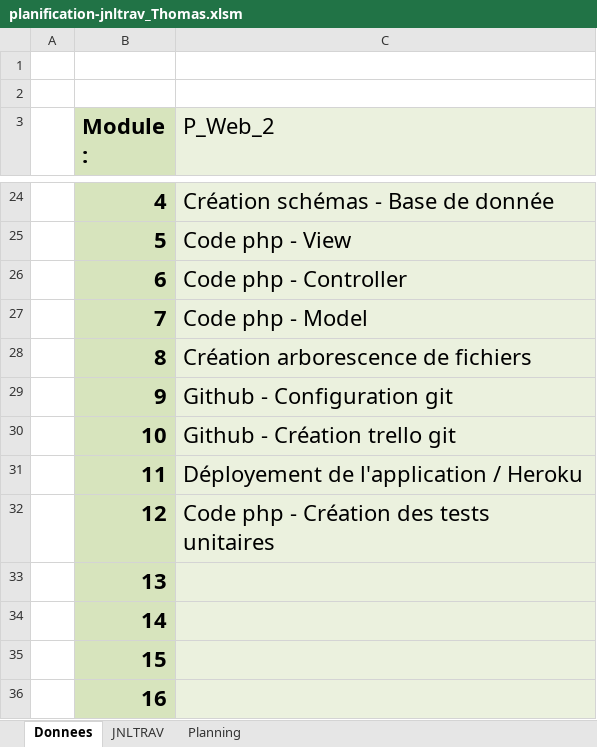
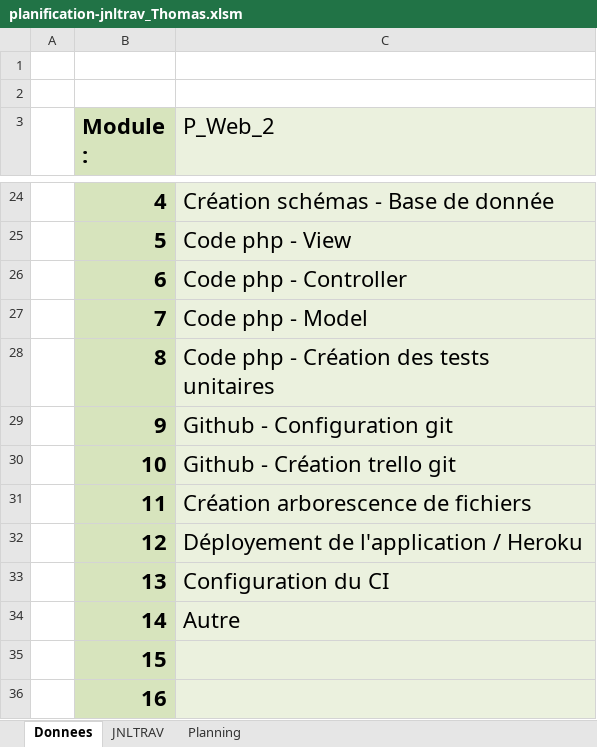
Before and after one commit to dam277/P_Web_2, an Excel workbook: 01-Documents/Planification/planification-jnltrav_Thomas.xlsm, sheet Donnees, drawn as a sheet; only a part is shown, gaps mark what is left out; values as stored, in another font and other column widths than the file's, no borders; charts and pictures not drawn; the diff names each change by its address in the sheet, - before the commit and + after, or states it on an @@ line.

```diff
--- a/01-Documents/Planification/planification-jnltrav_Thomas.xlsm (sheet Donnees)
+++ b/01-Documents/Planification/planification-jnltrav_Thomas.xlsm (sheet Donnees)
-C28 (P_Web_2): Création arborescence de fichiers
+C28 (P_Web_2): Code php - Création des tests unitaires
-C31 (P_Web_2): Déployement de l'application / Heroku
+C31 (P_Web_2): Création arborescence de fichiers
-C32 (P_Web_2): Code php - Création des tests unitaires
+C32 (P_Web_2): Déployement de l'application / Heroku
-C33 (P_Web_2): (empty)
+C33 (P_Web_2): Configuration du CI
-C34 (P_Web_2): (empty)
+C34 (P_Web_2): Autre
```
Also changed, not shown: sheet JNLTRAV, charts or pictures, 1 other file.
